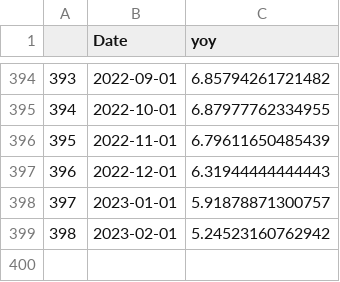
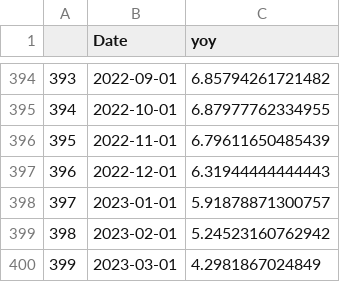
Before and after one commit to Dabra56/Economic_Dashboard, a CSV file: data/cpi.csv, drawn as a sheet; only a part is shown, gaps mark what is left out; the diff names each change by its address in the sheet, - before the commit and + after, or states it on an @@ line.

Commit message:
New Executive Order signed - data updated!

```diff
--- a/data/cpi.csv
+++ b/data/cpi.csv
+row 400: 399 | 2023-03-01 | 4.2981867024849
```
Also changed, not shown: data/Alberta_table.csv, data/Newfoundland_and_Labrador_table.csv, 21 other files.
